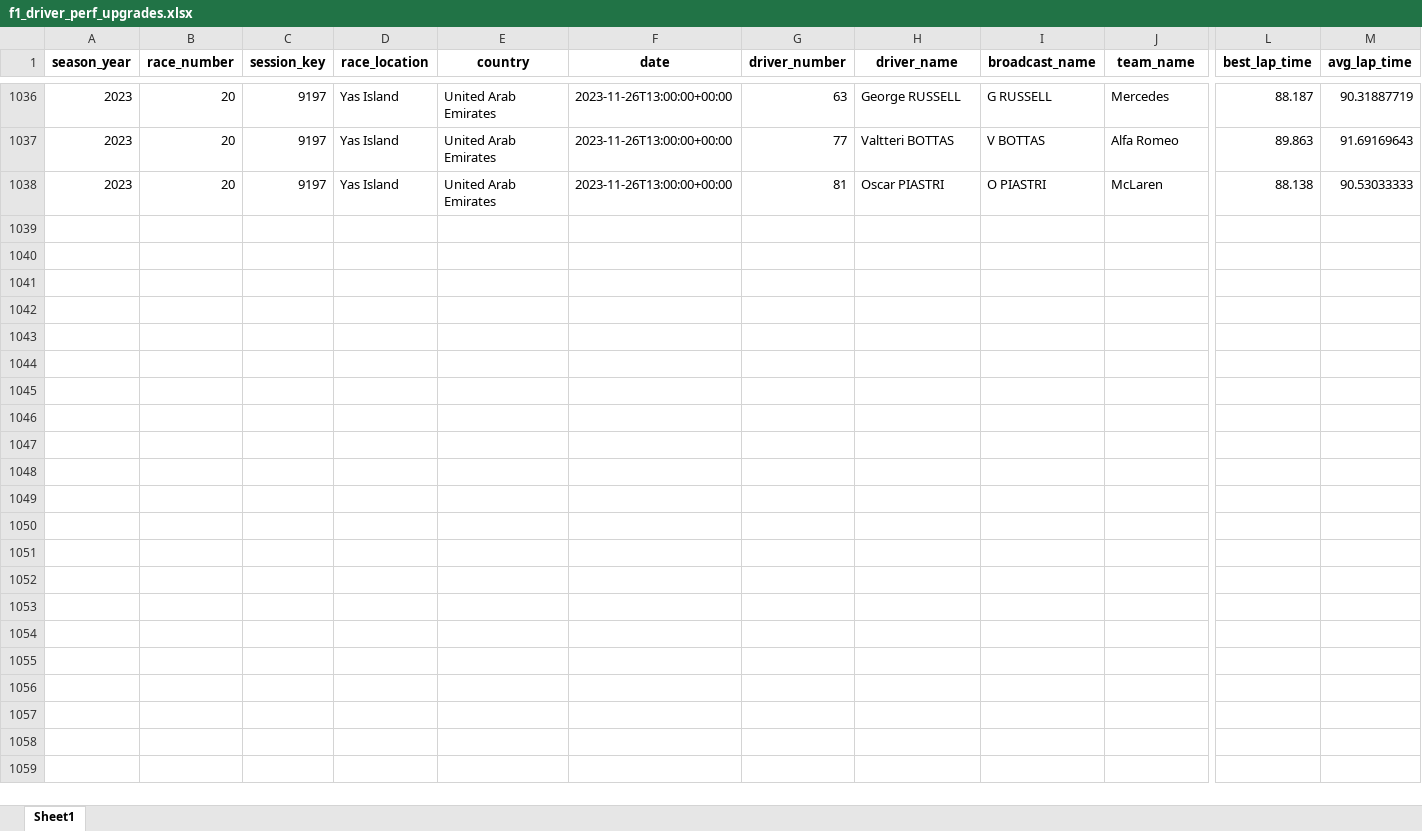
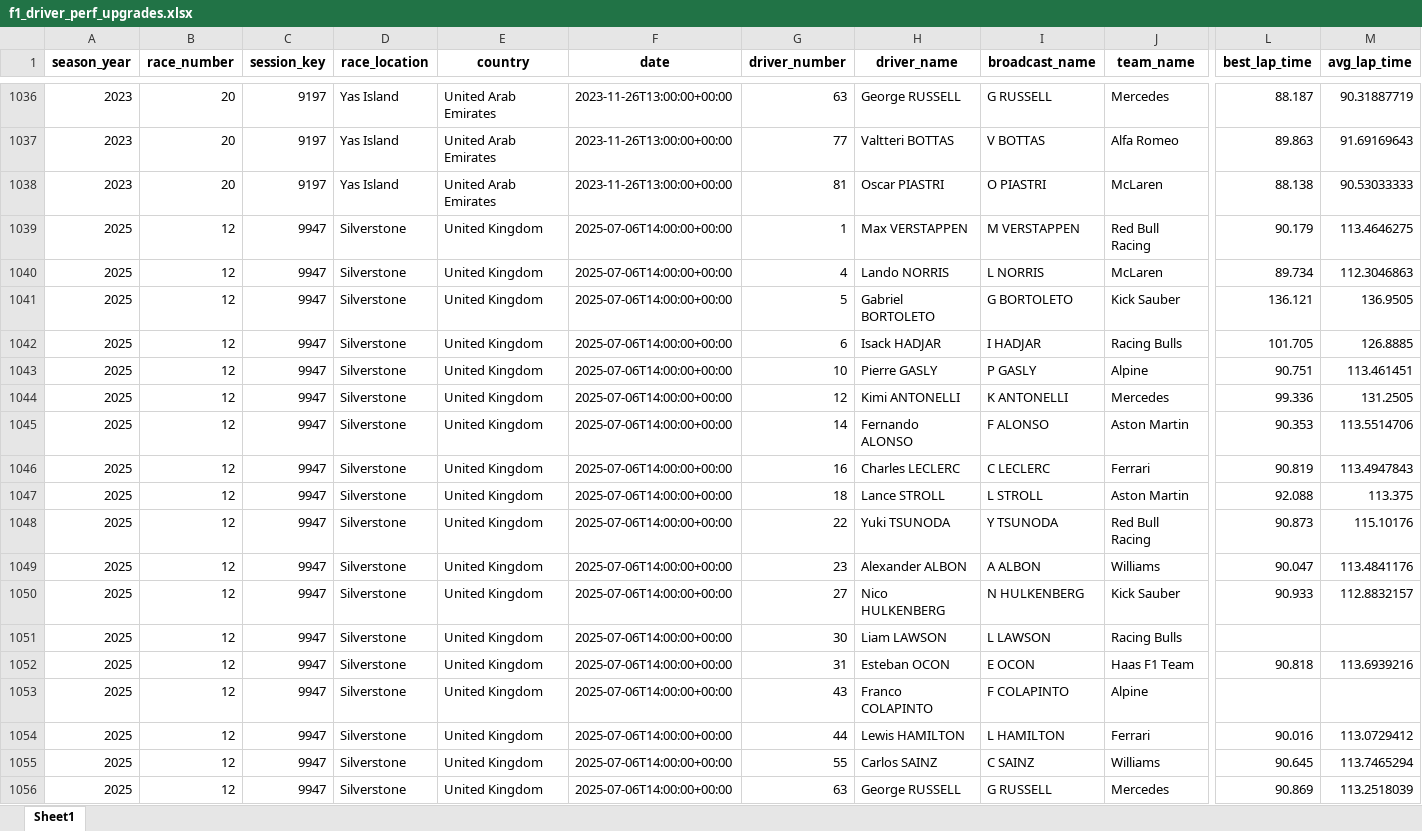
Before and after one commit to alexshepherd99/f1_analysis, an Excel workbook: data/f1_driver_perf_upgrades.xlsx, sheet Sheet1, drawn as a sheet; only a part is shown, gaps mark what is left out; values as stored, in another font and other column widths than the file's, no borders; rows hold the shown columns only; the diff covers the shown part only; the diff names each change by its address in the sheet, - before the commit and + after, or states it on an @@ line.

Commit message:
Added Silverstone race data

```diff
--- a/data/f1_driver_perf_upgrades.xlsx (sheet Sheet1)
+++ b/data/f1_driver_perf_upgrades.xlsx (sheet Sheet1)
+row 1039: 2025 | 12 | 9947 | Silverstone | United Kingdom | 2025-07-06T14:00:00+00:00 | 1 | Max VERSTAPPEN | M VERSTAPPEN | Red Bull Racing | 90.179 | 113.4646275
+row 1040: 2025 | 12 | 9947 | Silverstone | United Kingdom | 2025-07-06T14:00:00+00:00 | 4 | Lando NORRIS | L NORRIS | McLaren | 89.734 | 112.3046863
+row 1041: 2025 | 12 | 9947 | Silverstone | United Kingdom | 2025-07-06T14:00:00+00:00 | 5 | Gabriel BORTOLETO | G BORTOLETO | Kick Sauber | 136.121 | 136.9505
+row 1042: 2025 | 12 | 9947 | Silverstone | United Kingdom | 2025-07-06T14:00:00+00:00 | 6 | Isack HADJAR | I HADJAR | Racing Bulls | 101.705 | 126.8885
+row 1043: 2025 | 12 | 9947 | Silverstone | United Kingdom | 2025-07-06T14:00:00+00:00 | 10 | Pierre GASLY | P GASLY | Alpine | 90.751 | 113.461451
+row 1044: 2025 | 12 | 9947 | Silverstone | United Kingdom | 2025-07-06T14:00:00+00:00 | 12 | Kimi ANTONELLI | K ANTONELLI | Mercedes | 99.336 | 131.2505
+row 1045: 2025 | 12 | 9947 | Silverstone | United Kingdom | 2025-07-06T14:00:00+00:00 | 14 | Fernando ALONSO | F ALONSO | Aston Martin | 90.353 | 113.5514706
+row 1046: 2025 | 12 | 9947 | Silverstone | United Kingdom | 2025-07-06T14:00:00+00:00 | 16 | Charles LECLERC | C LECLERC | Ferrari | 90.819 | 113.4947843
+row 1047: 2025 | 12 | 9947 | Silverstone | United Kingdom | 2025-07-06T14:00:00+00:00 | 18 | Lance STROLL | L STROLL | Aston Martin | 92.088 | 113.375
+row 1048: 2025 | 12 | 9947 | Silverstone | United Kingdom | 2025-07-06T14:00:00+00:00 | 22 | Yuki TSUNODA | Y TSUNODA | Red Bull Racing | 90.873 | 115.10176
+row 1049: 2025 | 12 | 9947 | Silverstone | United Kingdom | 2025-07-06T14:00:00+00:00 | 23 | Alexander ALBON | A ALBON | Williams | 90.047 | 113.4841176
+row 1050: 2025 | 12 | 9947 | Silverstone | United Kingdom | 2025-07-06T14:00:00+00:00 | 27 | Nico HULKENBERG | N HULKENBERG | Kick Sauber | 90.933 | 112.8832157
+row 1051: 2025 | 12 | 9947 | Silverstone | United Kingdom | 2025-07-06T14:00:00+00:00 | 30 | Liam LAWSON | L LAWSON | Racing Bulls
+row 1052: 2025 | 12 | 9947 | Silverstone | United Kingdom | 2025-07-06T14:00:00+00:00 | 31 | Esteban OCON | E OCON | Haas F1 Team | 90.818 | 113.6939216
+row 1053: 2025 | 12 | 9947 | Silverstone | United Kingdom | 2025-07-06T14:00:00+00:00 | 43 | Franco COLAPINTO | F COLAPINTO | Alpine
+row 1054: 2025 | 12 | 9947 | Silverstone | United Kingdom | 2025-07-06T14:00:00+00:00 | 44 | Lewis HAMILTON | L HAMILTON | Ferrari | 90.016 | 113.0729412
+row 1055: 2025 | 12 | 9947 | Silverstone | United Kingdom | 2025-07-06T14:00:00+00:00 | 55 | Carlos SAINZ | C SAINZ | Williams | 90.645 | 113.7465294
+row 1056: 2025 | 12 | 9947 | Silverstone | United Kingdom | 2025-07-06T14:00:00+00:00 | 63 | George RUSSELL | G RUSSELL | Mercedes | 90.869 | 113.2518039
```
Also changed, not shown: 2 added rows elsewhere in this sheet.
